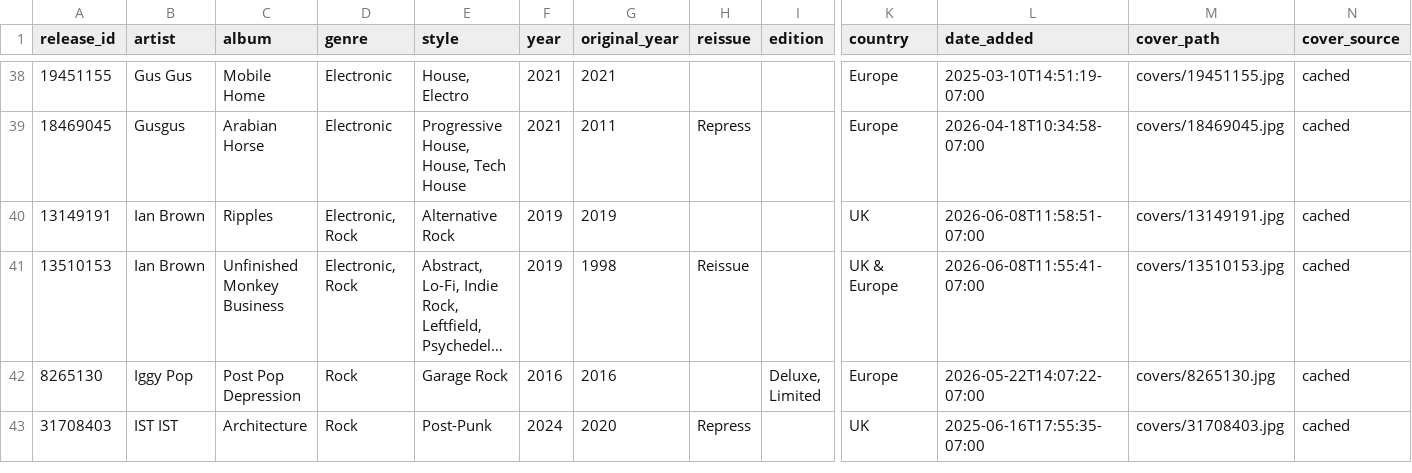
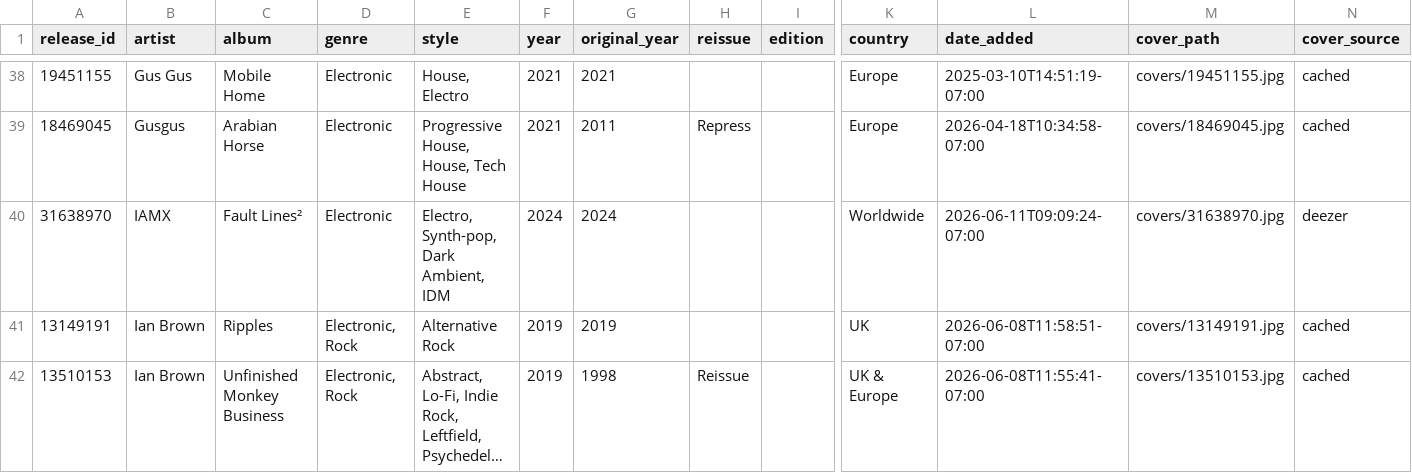
Before and after one commit to optmstic/vinyldb, a CSV file: collection.csv, drawn as a sheet; only a part is shown, gaps mark what is left out; the shorter side is filled out with more unchanged rows; long unchanged cells end in …; rows hold the shown columns only; the diff names each change by its address in the sheet, - before the commit and + after, or states it on an @@ line.

Commit message:
auto: refresh collection 2026-06-11

```diff
--- a/collection.csv
+++ b/collection.csv
+row 40: 31638970 | IAMX | Fault Lines² | Electronic | Electro, Synth-pop, Dark Ambient, IDM | 2024 | 2024 |  |  | Worldwide | 2026-06-11T09:09:24-07:00 | covers/31638970.jpg | deezer
```
Also changed, not shown: 7 other files.
